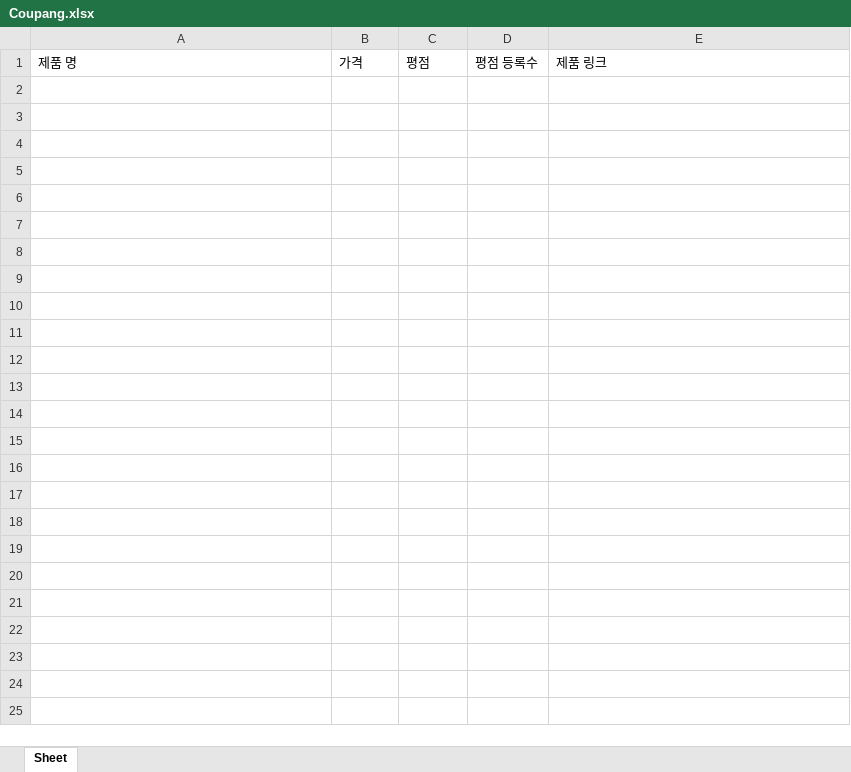
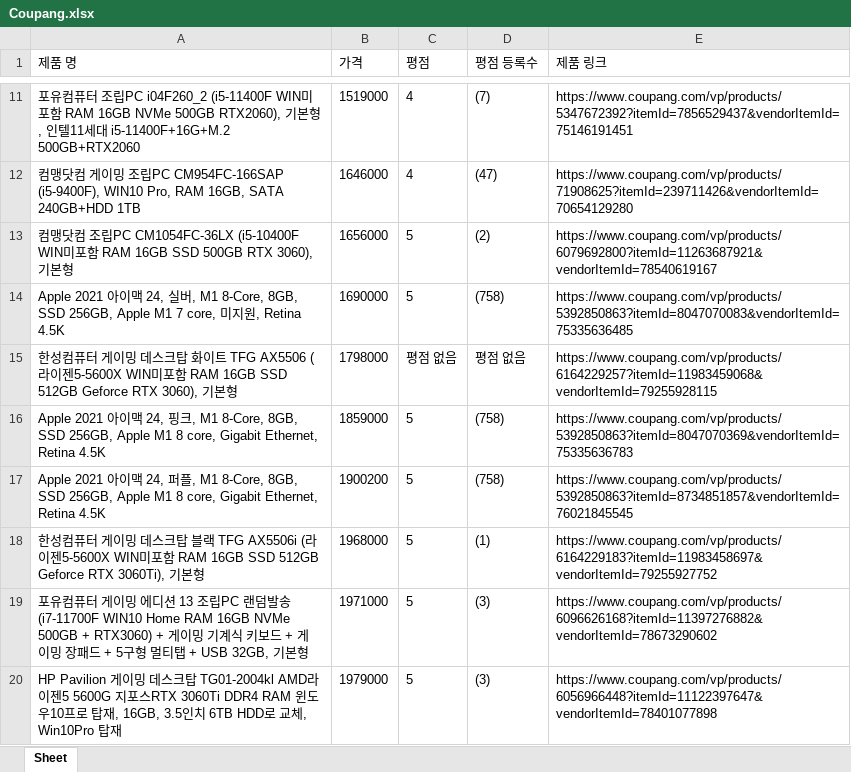
Before and after one commit to huni0420/AI_4th_Class, an Excel workbook: python_work/pythonPro/Coupang.xlsx, sheet Sheet, drawn as a sheet; only a part is shown, gaps mark what is left out; values as stored, in another font and other column widths than the file's, no borders; the diff covers the shown part only; the diff names each change by its address in the sheet, - before the commit and + after, or states it on an @@ line.

```diff
--- a/python_work/pythonPro/Coupang.xlsx (sheet Sheet)
+++ b/python_work/pythonPro/Coupang.xlsx (sheet Sheet)
+row 11: 포유컴퓨터 조립PC i04F260_2 (i5-11400F WIN미포함 RAM 16GB NVMe 500GB RTX2060), 기본형, 인텔11세대 i5-11400F+16G+M.2 500GB+RTX2060 | 1519000 | 4 | (7) | https://www.coupang.com/vp/products/5347672392?itemId=7856529437&vendorItemId=75146191451
+row 12: 컴맹닷컴 게이밍 조립PC CM954FC-166SAP (i5-9400F), WIN10 Pro, RAM 16GB, SATA 240GB+HDD 1TB | 1646000 | 4 | (47) | https://www.coupang.com/vp/products/71908625?itemId=239711426&vendorItemId=70654129280
+row 13: 컴맹닷컴 조립PC CM1054FC-36LX (i5-10400F WIN미포함 RAM 16GB SSD 500GB RTX 3060), 기본형 | 1656000 | 5 | (2) | https://www.coupang.com/vp/products/6079692800?itemId=11263687921&vendorItemId=78540619167
+row 14: Apple 2021 아이맥 24, 실버, M1 8-Core, 8GB, SSD 256GB, Apple M1 7 core, 미지원, Retina 4.5K | 1690000 | 5 | (758) | https://www.coupang.com/vp/products/5392850863?itemId=8047070083&vendorItemId=75335636485
+row 15: 한성컴퓨터 게이밍 데스크탑 화이트 TFG AX5506 (라이젠5-5600X WIN미포함 RAM 16GB SSD 512GB Geforce RTX 3060), 기본형 | 1798000 | 평점 없음 | 평점 없음 | https://www.coupang.com/vp/products/6164229257?itemId=11983459068&vendorItemId=79255928115
+row 16: Apple 2021 아이맥 24, 핑크, M1 8-Core, 8GB, SSD 256GB, Apple M1 8 core, Gigabit Ethernet, Retina 4.5K | 1859000 | 5 | (758) | https://www.coupang.com/vp/products/5392850863?itemId=8047070369&vendorItemId=75335636783
+row 17: Apple 2021 아이맥 24, 퍼플, M1 8-Core, 8GB, SSD 256GB, Apple M1 8 core, Gigabit Ethernet, Retina 4.5K | 1900200 | 5 | (758) | https://www.coupang.com/vp/products/5392850863?itemId=8734851857&vendorItemId=76021845545
+row 18: 한성컴퓨터 게이밍 데스크탑 블랙 TFG AX5506i (라이젠5-5600X WIN미포함 RAM 16GB SSD 512GB Geforce RTX 3060Ti), 기본형 | 1968000 | 5 | (1) | https://www.coupang.com/vp/products/6164229183?itemId=11983458697&vendorItemId=79255927752
+row 19: 포유컴퓨터 게이밍 에디션 13 조립PC 랜덤발송 (i7-11700F WIN10 Home RAM 16GB NVMe 500GB + RTX3060) + 게이밍 기계식 키보드 + 게이밍 장패드 + 5구형 멀티탭 + USB 32GB, 기본형 | 1971000 | 5 | (3) | https://www.coupang.com/vp/products/6096626168?itemId=11397276882&vendorItemId=78673290602
+row 20: HP Pavilion 게이밍 데스크탑 TG01-2004kl AMD라이젠5 5600G 지포스RTX 3060Ti DDR4 RAM 윈도우10프로 탑재, 16GB, 3.5인치 6TB HDD로 교체, Win10Pro 탑재 | 1979000 | 5 | (3) | https://www.coupang.com/vp/products/6056966448?itemId=11122397647&vendorItemId=78401077898
```
Also changed, not shown: 25 added rows elsewhere in this sheet, python_work/pythonPro/Customer_Mail.xlsx, python_work/pythonPro/검색결과.xlsx, 9 other files.
